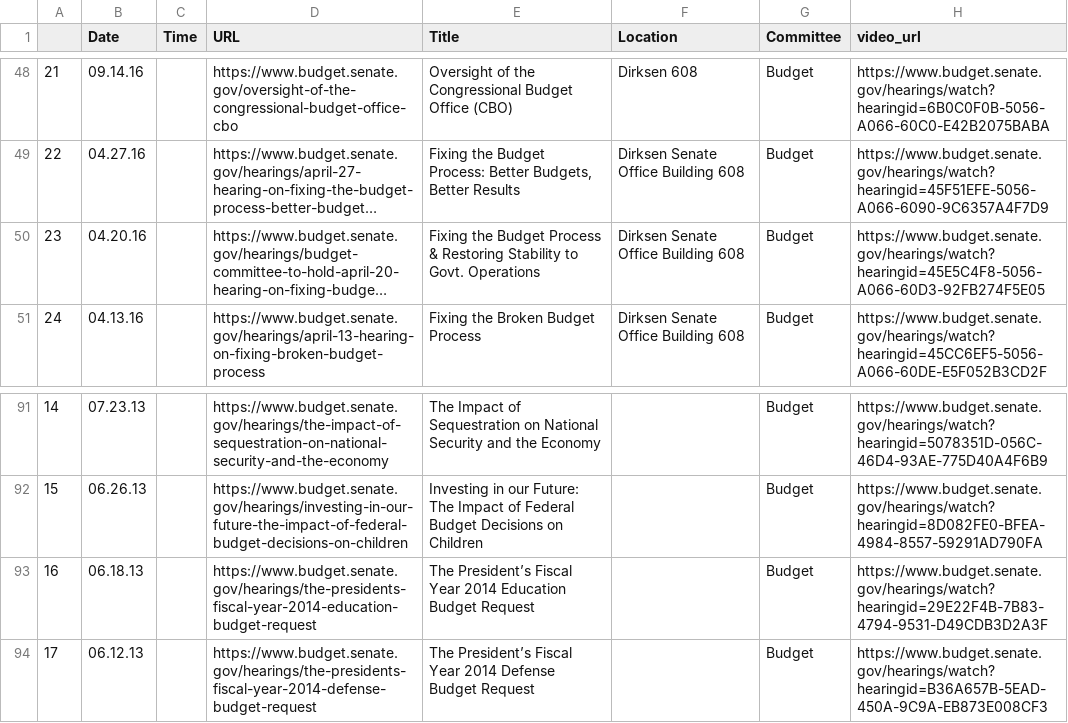
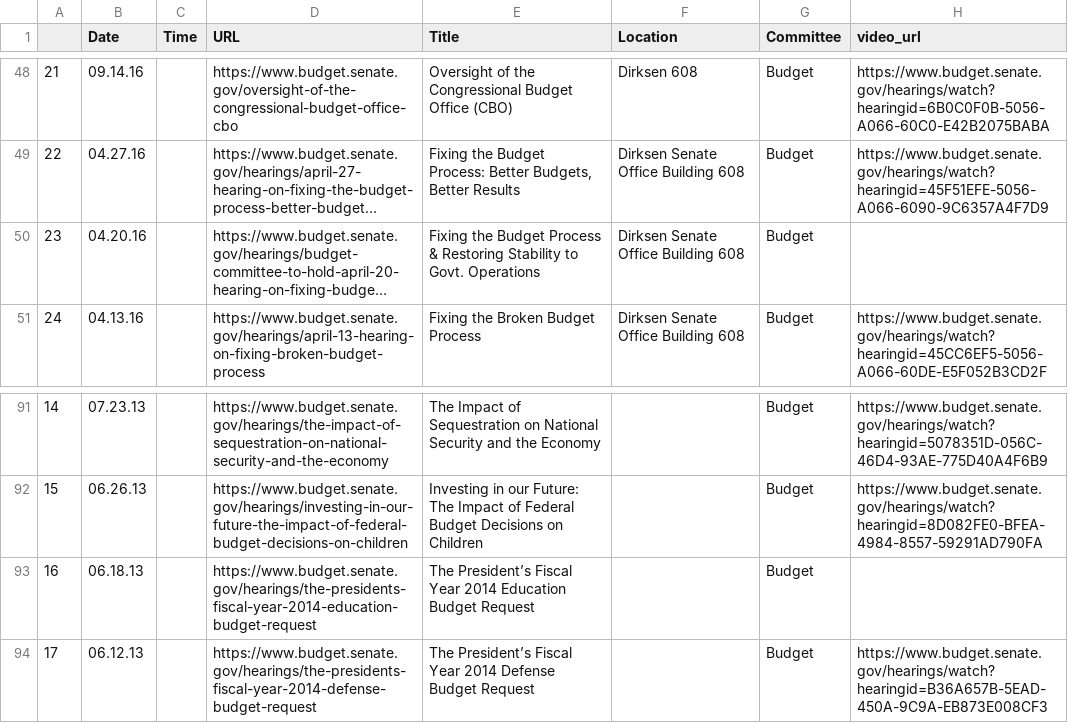
Before and after one commit to Leschonander/SenateVideoScraper, a CSV file: SenateVideoFiles/Budget.csv, drawn as a sheet; only a part is shown, gaps mark what is left out; long unchanged cells end in …; the diff names each change by its address in the sheet, - before the commit and + after, or states it on an @@ line.

```diff
--- a/SenateVideoFiles/Budget.csv
+++ b/SenateVideoFiles/Budget.csv
-H50 (video_url): https://www.budget.senate.gov/hearings/watch?hearingid=45E5C4F8-5056-A066-60D3-92FB274F5E05
+H50 (video_url): (empty)
-H93 (video_url): https://www.budget.senate.gov/hearings/watch?hearingid=29E22F4B-7B83-4794-9531-D49CDB3D2A3F
+H93 (video_url): (empty)
```
Also changed, not shown: 27 other files.
